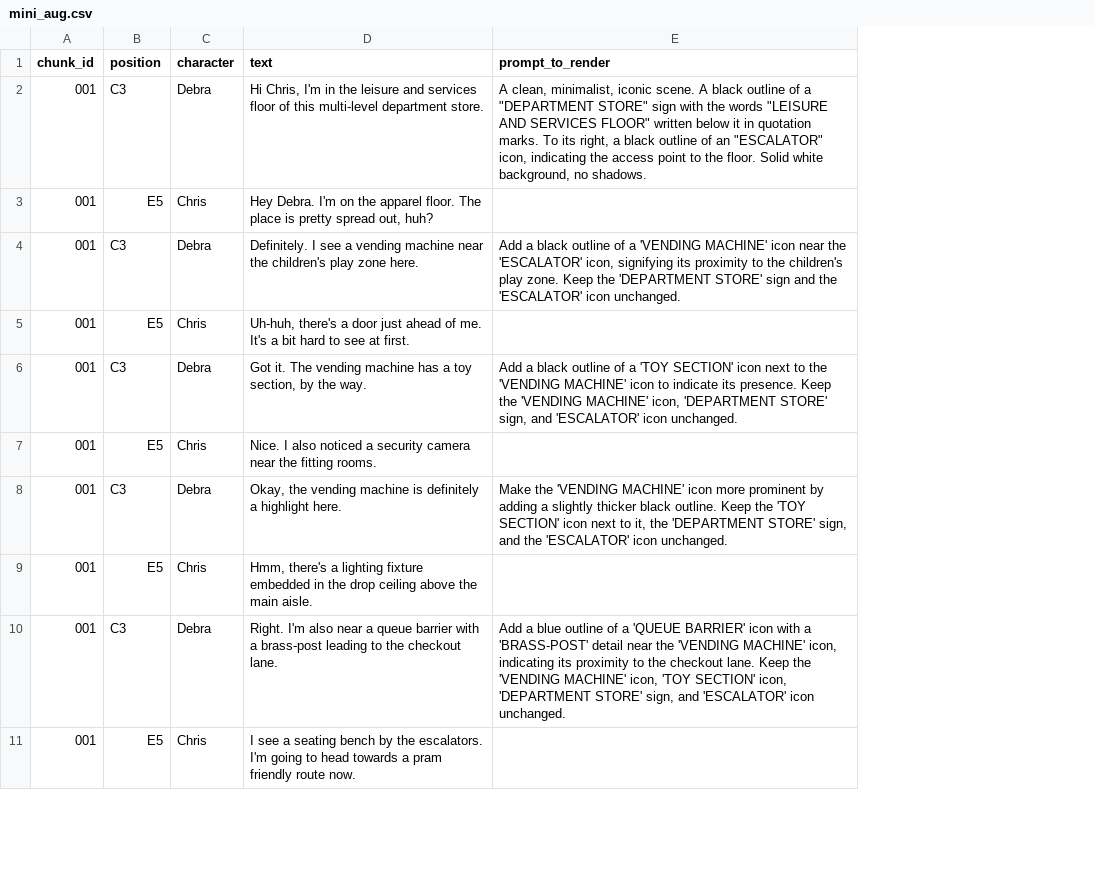
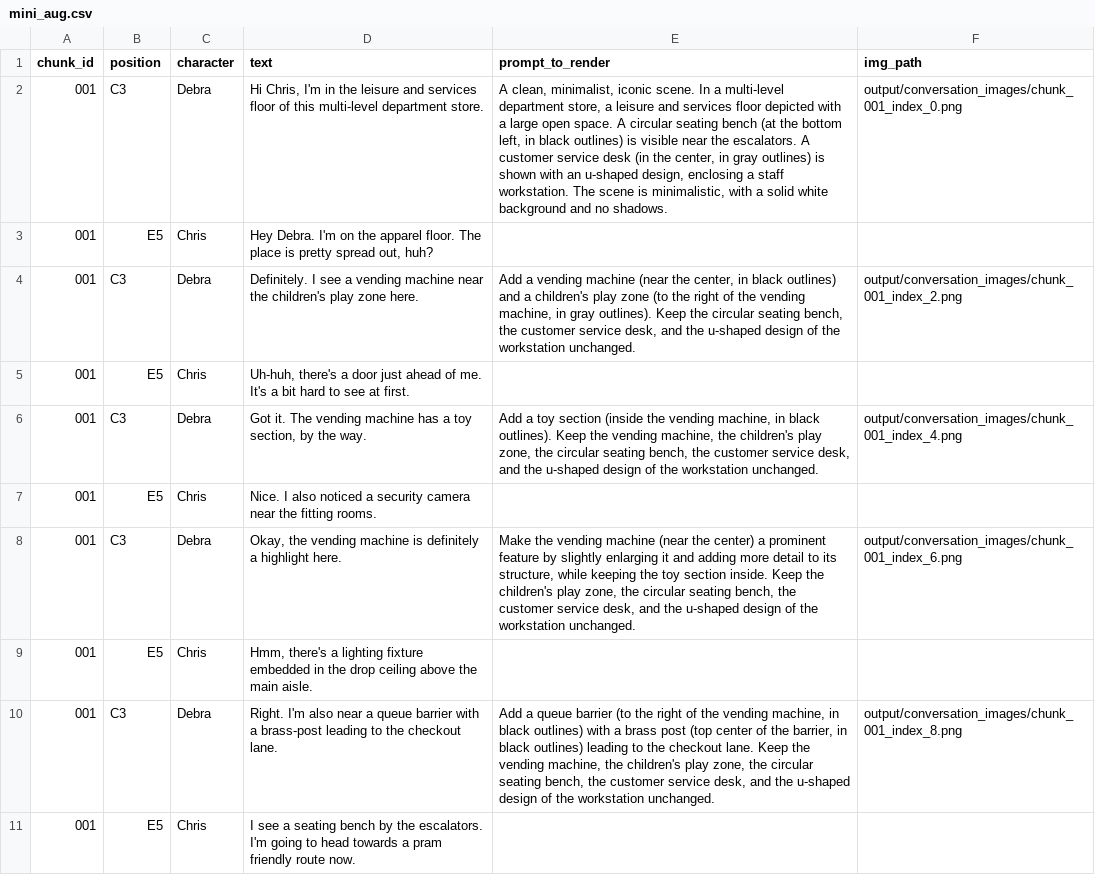
Before and after one commit to r3lativo/ground_sketching, a CSV file: data/mini_aug.csv, drawn as a sheet; only a part is shown; the diff covers the shown part only; the diff names each change by its address in the sheet, - before the commit and + after, or states it on an @@ line.

Commit message:
contextual polish prompts changed. minor fixes to code.

```diff
--- a/data/mini_aug.csv
+++ b/data/mini_aug.csv
+column F (img_path), rows 2-10: output/conversation_images/chunk_001_index_0.png |  | output/conversation_images/chunk_001_index_2.png |  | output/conversation_images/chunk_001_index_4.png |  | output/conversation_images/chunk_001_index_6.png |  | output/conversation_images/chunk_001_index_8.png
-E2 (prompt_to_render): …iconic scene. A black outline of a "DEPARTMENT STORE" sign with the words "LEISURE AND SERVICES FLOOR" written below it in quotation marks. To its right, a black outline of an "ESCALATOR" icon, indicating the access point to the floor. Solid white background, no shadows.
+E2 (prompt_to_render): …iconic scene. In a multi-level department store, a leisure and services floor depicted with a large open space. A circular seating bench (at the bottom left, in black outlines) is visible near the escalators. A customer service desk (in the center, in gray outlines) is shown with an u-shaped design, enclosing a staff workstation. The scene is minimalistic, with a solid white background and no shadows.
-E4 (prompt_to_render): Add a black outline of a 'VENDING MACHINE' icon near the 'ESCALATOR' icon, signifying its proximity to the children's play zone. Keep the 'DEPARTMENT STORE' sign and the 'ESCALATOR' icon unchanged.
+E4 (prompt_to_render): Add a vending machine (near the center, in black outlines) and a children's play zone (to the right of the vending machine, in gray outlines). Keep the circular seating bench, the customer service desk, and the u-shaped design of the workstation unchanged.
-E6 (prompt_to_render): Add a black outline of a 'TOY SECTION' icon next to the 'VENDING MACHINE' icon to indicate its presence. Keep the 'VENDING MACHINE' icon, 'DEPARTMENT STORE' sign, and 'ESCALATOR' icon unchanged.
+E6 (prompt_to_render): Add a toy section (inside the vending machine, in black outlines). Keep the vending machine, the children's play zone, the circular seating bench, the customer service desk, and the u-shaped design of the workstation unchanged.
-E8 (prompt_to_render): Make the 'VENDING MACHINE' icon more prominent by adding a slightly thicker black outline. Keep the 'TOY SECTION' icon next to it, the 'DEPARTMENT STORE' sign, and the 'ESCALATOR' icon unchanged.
+E8 (prompt_to_render): Make the vending machine (near the center) a prominent feature by slightly enlarging it and adding more detail to its structure, while keeping the toy section inside. Keep the children's play zone, the circular seating bench, the customer service desk, and the u-shaped design of the workstation unchanged.
-E10 (prompt_to_render): Add a blue outline of a 'QUEUE BARRIER' icon with a 'BRASS-POST' detail near the 'VENDING MACHINE' icon, indicating its proximity to the checkout lane. Keep the 'VENDING MACHINE' icon, 'TOY SECTION' icon, 'DEPARTMENT STORE' sign, and 'ESCALATOR' icon unchanged.
+E10 (prompt_to_render): Add a queue barrier (to the right of the vending machine, in black outlines) with a brass post (top center of the barrier, in black outlines) leading to the checkout lane. Keep the vending machine, the children's play zone, the circular seating bench, the customer service desk, and the u-shaped design of the workstation unchanged.
```
Also changed, not shown: 5 edited cells elsewhere in this file, 7 other files.
